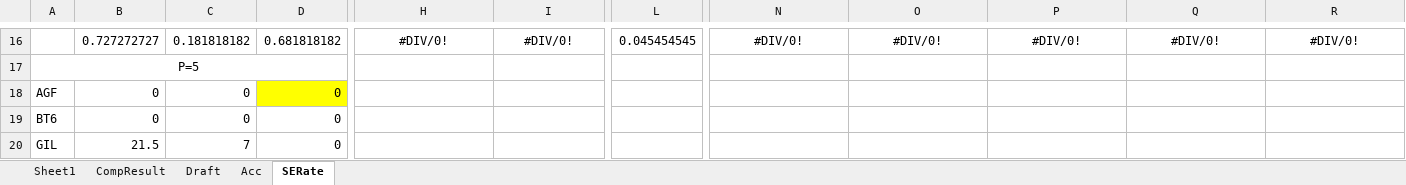
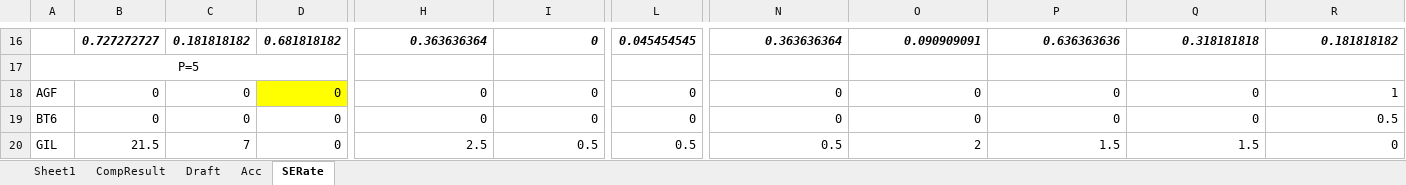
Before and after one commit to mylgoehy/stocktrendresearch, an Excel workbook: Document/CompResult.xlsx, sheet SERate, drawn as a sheet; only a part is shown, gaps mark what is left out; values as stored, in another font and other column widths than the file's, no borders; the diff covers the shown part only; the diff names each change by its address in the sheet, - before the commit and + after, or states it on an @@ line.

```diff
--- a/Document/CompResult.xlsx (sheet SERate)
+++ b/Document/CompResult.xlsx (sheet SERate)
@@ B16:L16 bold: off → on, italic: off → on @@
-H16: #DIV/0!
+H16: 0.363636364
-H16:I16 alignment: center
+H16:I16 alignment: right
-I16: #DIV/0!
+I16: 0
-N16: #DIV/0!
+N16: 0.363636364
@@ N16:R16 bold: off → on, italic: off → on, alignment: center → right @@
-O16: #DIV/0!
+O16: 0.090909091
-P16: #DIV/0!
+P16: 0.636363636
-Q16: #DIV/0!
+Q16: 0.318181818
-R16: #DIV/0!
+R16: 0.181818182
-H18:H19: (empty)
+H18:H19: 0
-I18:I19: (empty)
+I18:I19: 0
-L18:L19: (empty)
+L18:L19: 0
-N18:N19: (empty)
+N18:N19: 0
-O18:O19: (empty)
+O18:O19: 0
-P18:P19: (empty)
+P18:P19: 0
-Q18:Q19: (empty)
+Q18:Q19: 0
-R18: (empty)
+R18: 1
-R19: (empty)
+R19: 0.5
-H20: (empty)
+H20: 2.5
-I20: (empty)
+I20: 0.5
-L20: (empty)
+L20: 0.5
-N20: (empty)
+N20: 0.5
-O20: (empty)
+O20: 2
-P20: (empty)
+P20: 1.5
-Q20: (empty)
+Q20: 1.5
-R20: (empty)
+R20: 0
```
Also changed, not shown: 1 added row, 1 removed row, 144 edited cells and cell formats elsewhere in this sheet, sheet Acc, charts or pictures, 5 other files.
